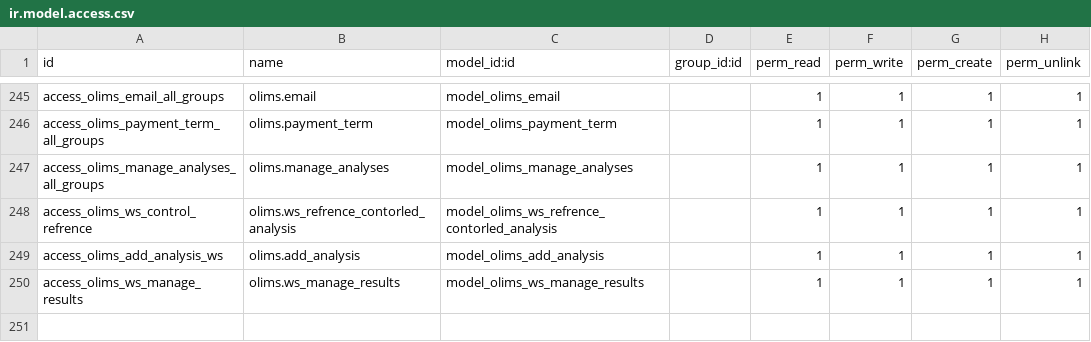
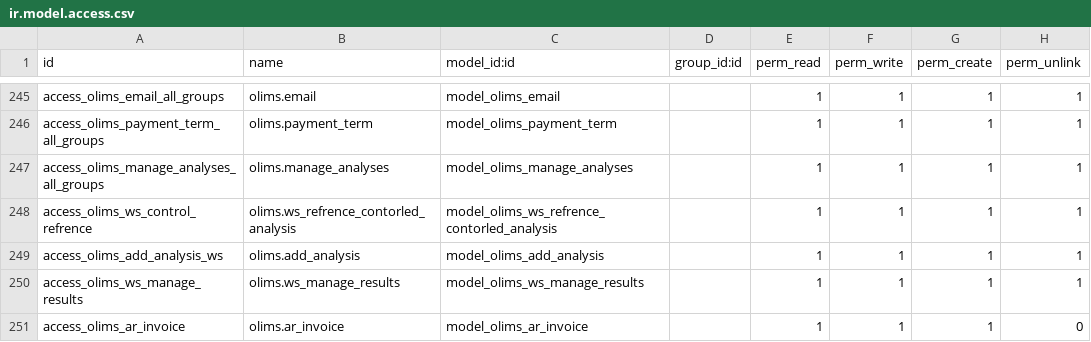
Before and after one commit to yasir1brahim/OLiMS, a CSV file: security/ir.model.access.csv, drawn as a sheet; only a part is shown, gaps mark what is left out.

```diff
--- a/security/ir.model.access.csv
+++ b/security/ir.model.access.csv
@@ -250 +250,2 @@ access_olims_add_analysis_ws,olims.add_analysis,model_olims_add_analysis,,1,1,1,
 access_olims_ws_manage_results,olims.ws_manage_results,model_olims_ws_manage_results,,1,1,1,1
+access_olims_ar_invoice,olims.ar_invoice,model_olims_ar_invoice,,1,1,1,0
```
Also changed, not shown: data/workflow.transition.csv, 1 other file.
